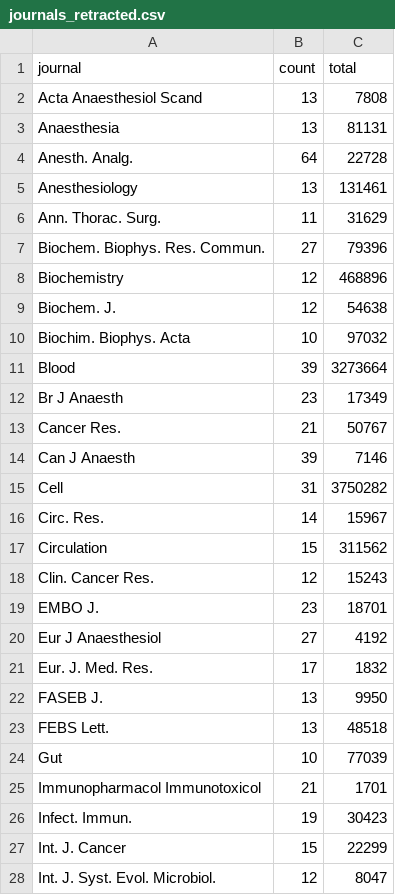
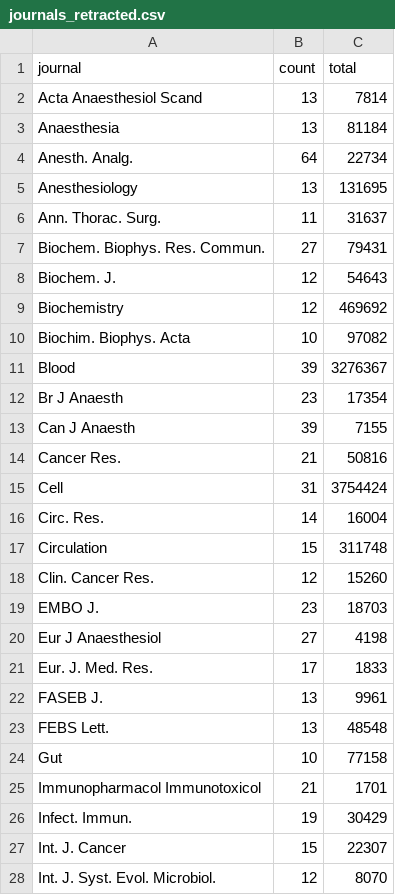
Before and after one commit to neilfws/PubMed, a CSV file: retractions/data/journals_retracted.csv, drawn as a sheet; only a part is shown; the diff covers the shown part only.

```diff
--- a/retractions/data/journals_retracted.csv
+++ b/retractions/data/journals_retracted.csv
@@ -1,28 +1,28 @@
 "journal","count","total"
-"Acta Anaesthesiol Scand",13,7808
-"Anaesthesia",13,81131
-"Anesth. Analg.",64,22728
-"Anesthesiology",13,131461
-"Ann. Thorac. Surg.",11,31629
-"Biochem. Biophys. Res. Commun.",27,79396
-"Biochemistry",12,468896
-"Biochem. J.",12,54638
-"Biochim. Biophys. Acta",10,97032
-"Blood",39,3273664
-"Br J Anaesth",23,17349
-"Cancer Res.",21,50767
-"Can J Anaesth",39,7146
-"Cell",31,3750282
-"Circ. Res.",14,15967
-"Circulation",15,311562
-"Clin. Cancer Res.",12,15243
-"EMBO J.",23,18701
-"Eur J Anaesthesiol",27,4192
-"Eur. J. Med. Res.",17,1832
-"FASEB J.",13,9950
-"FEBS Lett.",13,48518
-"Gut",10,77039
+"Acta Anaesthesiol Scand",13,7814
+"Anaesthesia",13,81184
+"Anesth. Analg.",64,22734
+"Anesthesiology",13,131695
+"Ann. Thorac. Surg.",11,31637
+"Biochem. Biophys. Res. Commun.",27,79431
+"Biochem. J.",12,54643
+"Biochemistry",12,469692
+"Biochim. Biophys. Acta",10,97082
+"Blood",39,3276367
+"Br J Anaesth",23,17354
+"Can J Anaesth",39,7155
+"Cancer Res.",21,50816
+"Cell",31,3754424
+"Circ. Res.",14,16004
+"Circulation",15,311748
+"Clin. Cancer Res.",12,15260
+"EMBO J.",23,18703
+"Eur J Anaesthesiol",27,4198
+"Eur. J. Med. Res.",17,1833
+"FASEB J.",13,9961
+"FEBS Lett.",13,48548
+"Gut",10,77158
 "Immunopharmacol Immunotoxicol",21,1701
-"Infect. Immun.",19,30423
-"Int. J. Cancer",15,22299
-"Int. J. Syst. Evol. Microbiol.",12,8047
+"Infect. Immun.",19,30429
+"Int. J. Cancer",15,22307
+"Int. J. Syst. Evol. Microbiol.",12,8070
```
Also changed, not shown: 3 added rows, 3 removed rows and 29 edited cells elsewhere in this file, retractions/data/journals_retractionOf.csv, retractions/data/years.csv, 2 other files.
